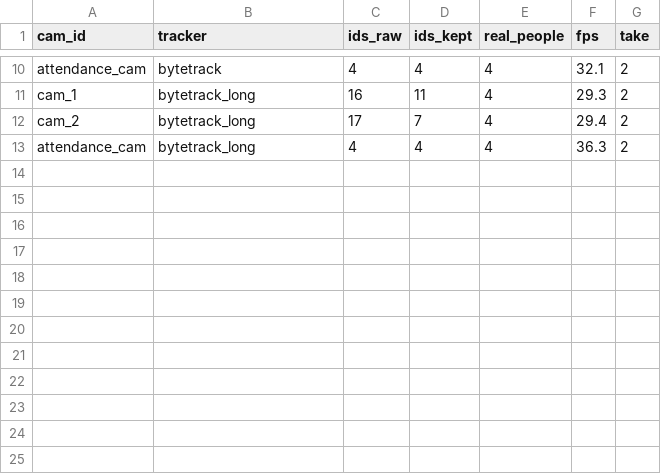
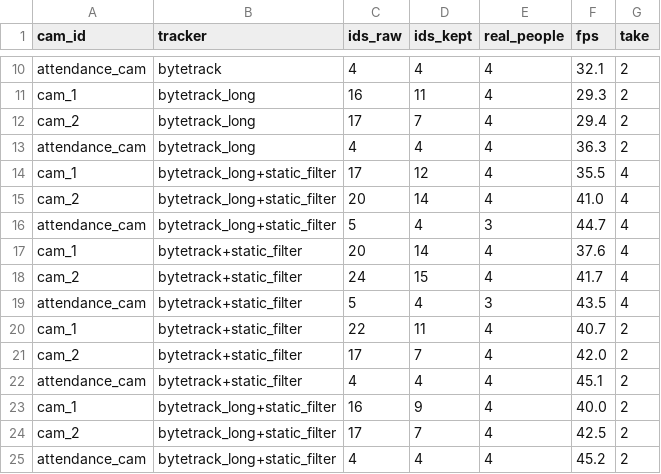
Before and after one commit to MaiChiLe113/Facial_Recognition_TeamProject, a CSV file: data/eval/tracking_baseline.csv, drawn as a sheet; only a part is shown, gaps mark what is left out; the diff names each change by its address in the sheet, - before the commit and + after, or states it on an @@ line.

Commit message:
Drop static tracks (poster detected as a person) in precompute_tracks.py
- is_static(): box centre moves < 2.5 % / 3.5 % of box width/height and height
  varies < 5 % over the whole track (95th-5th percentile); thresholds measured on
  takes 2 and 4 (poster <= 1.7 % / 3.0 % / 4.0 %, stillest real person >= 6.2 % size)
- on by default, --keep-static turns it off; stats print the removed ids
- data/tracks/cam_1.json: take-4 poster track 3 removed, all other tracks identical
- tracking_baseline.csv: '+static_filter' rows for both trackers and takes
- README: filter and results

```diff
--- a/data/eval/tracking_baseline.csv
+++ b/data/eval/tracking_baseline.csv
+row 14: cam_1 | bytetrack_long+static_filter | 17 | 12 | 4 | 35.5 | 4
+row 15: cam_2 | bytetrack_long+static_filter | 20 | 14 | 4 | 41.0 | 4
+row 16: attendance_cam | bytetrack_long+static_filter | 5 | 4 | 3 | 44.7 | 4
+row 17: cam_1 | bytetrack+static_filter | 20 | 14 | 4 | 37.6 | 4
+row 18: cam_2 | bytetrack+static_filter | 24 | 15 | 4 | 41.7 | 4
+row 19: attendance_cam | bytetrack+static_filter | 5 | 4 | 3 | 43.5 | 4
+row 20: cam_1 | bytetrack+static_filter | 22 | 11 | 4 | 40.7 | 2
+row 21: cam_2 | bytetrack+static_filter | 17 | 7 | 4 | 42.0 | 2
+row 22: attendance_cam | bytetrack+static_filter | 4 | 4 | 4 | 45.1 | 2
+row 23: cam_1 | bytetrack_long+static_filter | 16 | 9 | 4 | 40.0 | 2
+row 24: cam_2 | bytetrack_long+static_filter | 17 | 7 | 4 | 42.5 | 2
+row 25: attendance_cam | bytetrack_long+static_filter | 4 | 4 | 4 | 45.2 | 2
```
Also changed, not shown: 3 other files.
